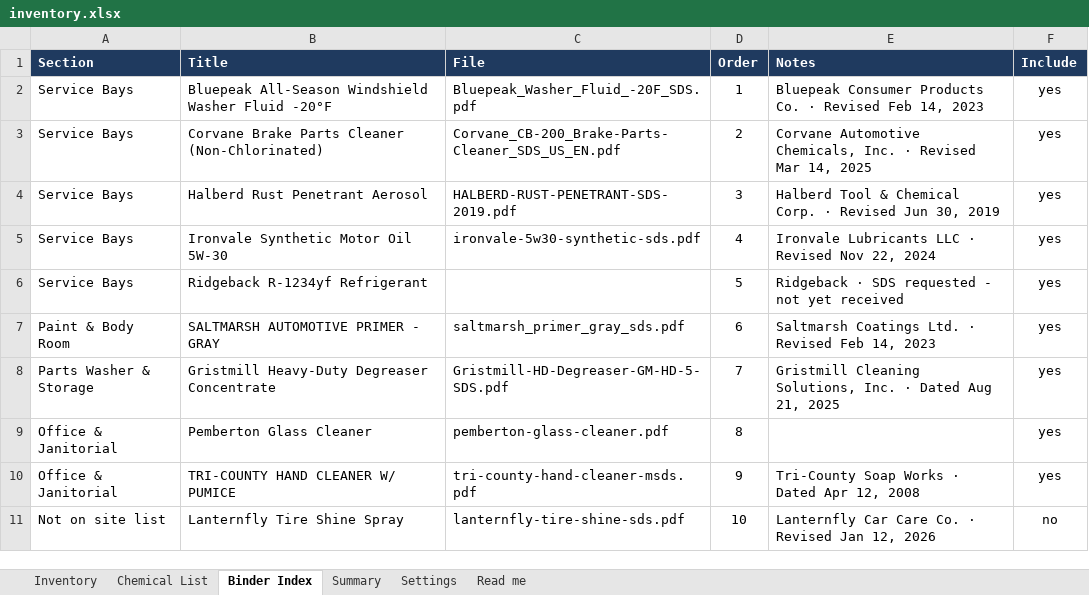
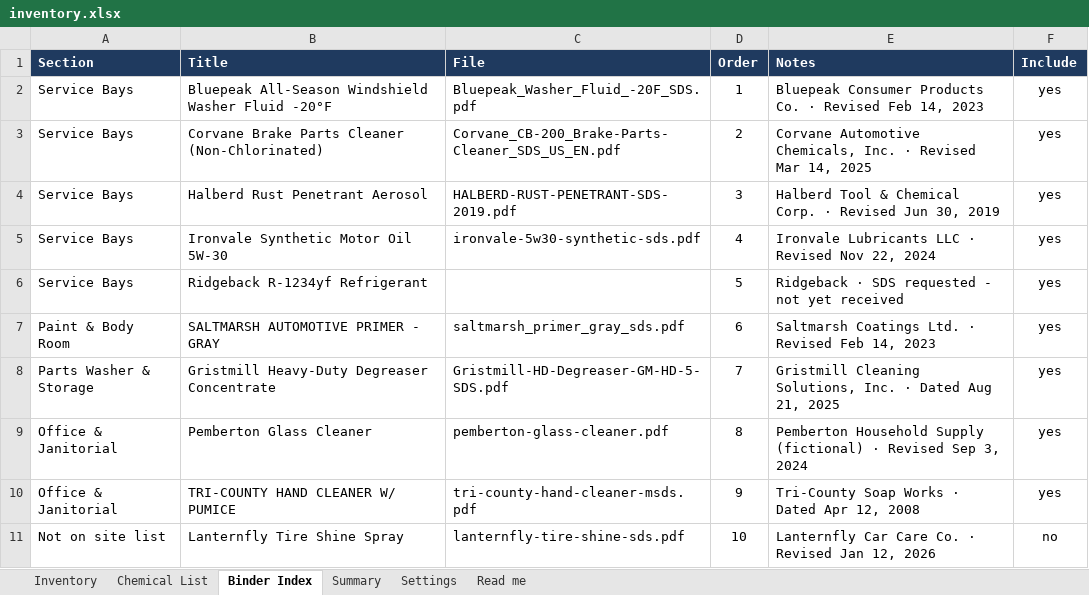
Before and after one commit to auy6tt/TestRepo, an Excel workbook: kits/pdf-binder/samples/sds-binder/output/inventory.xlsx, sheet Binder Index, drawn as a sheet; values as stored, in another font and other column widths than the file's, no borders; the diff names each change by its address in the sheet, - before the commit and + after, or states it on an @@ line.

```diff
--- a/kits/pdf-binder/samples/sds-binder/output/inventory.xlsx (sheet Binder Index)
+++ b/kits/pdf-binder/samples/sds-binder/output/inventory.xlsx (sheet Binder Index)
-E9 (Notes): (empty)
+E9 (Notes): Pemberton Household Supply (fictional) · Revised Sep 3, 2024
```
Also changed, not shown: sheet Inventory, sheet Chemical List, sheet Summary, sheet Settings, kits/pdf-binder/samples/om-handover/output/SAMPLE_OM-Manual_Harborview-Clinic_Div-23-HVAC-index.xlsx, kits/pdf-binder/samples/om-handover/output/SAMPLE_Submittal-Log_Harborview-Clinic.xlsx, 44 other files.
